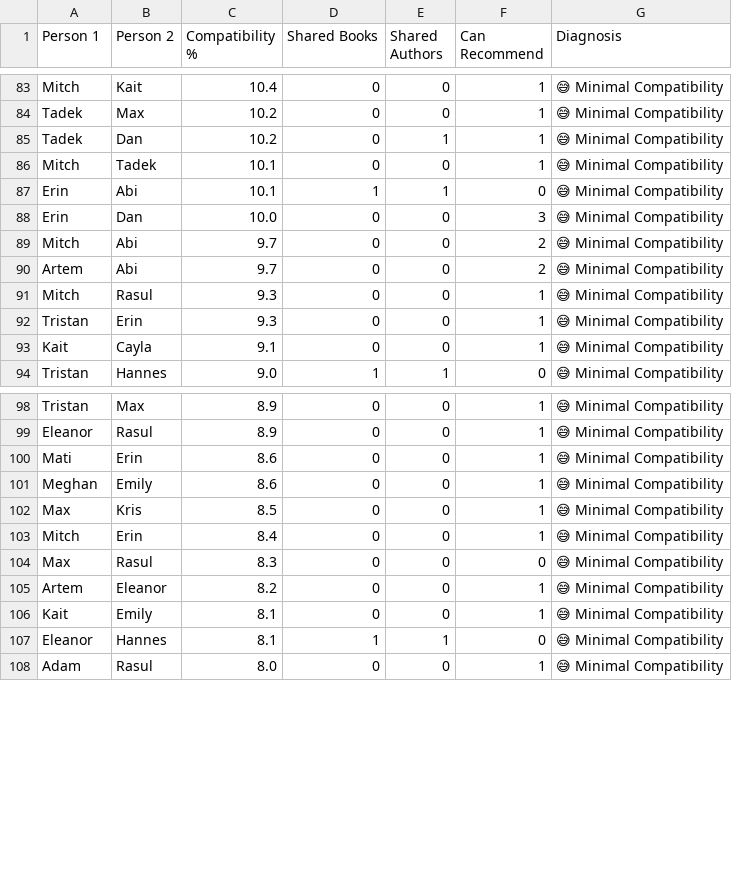
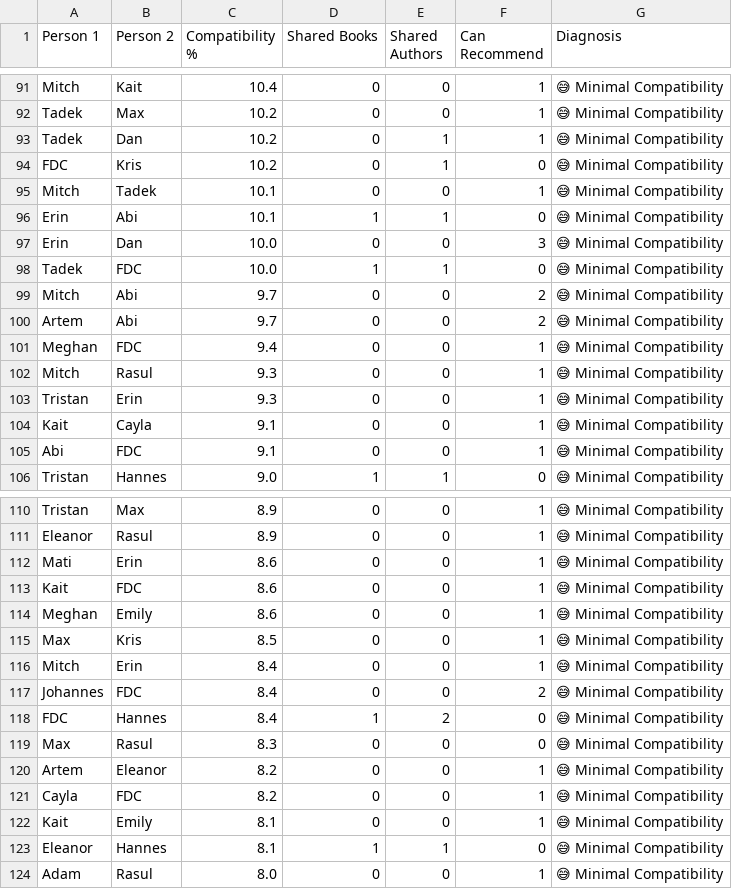
Before and after one commit to cfronhofer/book-bonds, a CSV file: stats/book-lists/outputs/compatibility_summary.csv, drawn as a sheet; only a part is shown, gaps mark what is left out; the diff covers the shown part only; the diff names each change by its address in the sheet, - before the commit and + after, or states it on an @@ line.

```diff
--- a/stats/book-lists/outputs/compatibility_summary.csv
+++ b/stats/book-lists/outputs/compatibility_summary.csv
+row 94: FDC | Kris | 10.2 | 0 | 1 | 0 | 😅 Minimal Compatibility
+row 98: Tadek | FDC | 10.0 | 1 | 1 | 0 | 😅 Minimal Compatibility
+row 101: Meghan | FDC | 9.4 | 0 | 0 | 1 | 😅 Minimal Compatibility
+row 105: Abi | FDC | 9.1 | 0 | 0 | 1 | 😅 Minimal Compatibility
+row 113: Kait | FDC | 8.6 | 0 | 0 | 1 | 😅 Minimal Compatibility
+row 117: Johannes | FDC | 8.4 | 0 | 0 | 2 | 😅 Minimal Compatibility
+row 118: FDC | Hannes | 8.4 | 1 | 2 | 0 | 😅 Minimal Compatibility
+row 121: Cayla | FDC | 8.2 | 0 | 0 | 1 | 😅 Minimal Compatibility
```
Also changed, not shown: 15 added rows elsewhere in this file, 2 other files.
